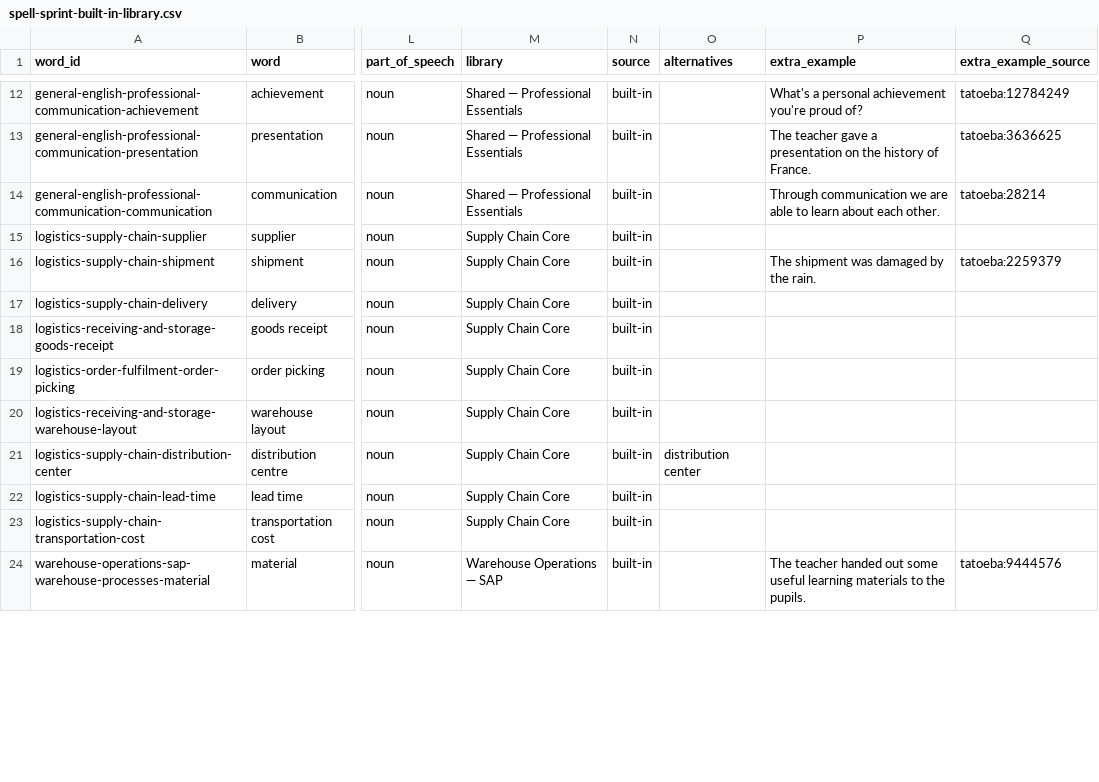
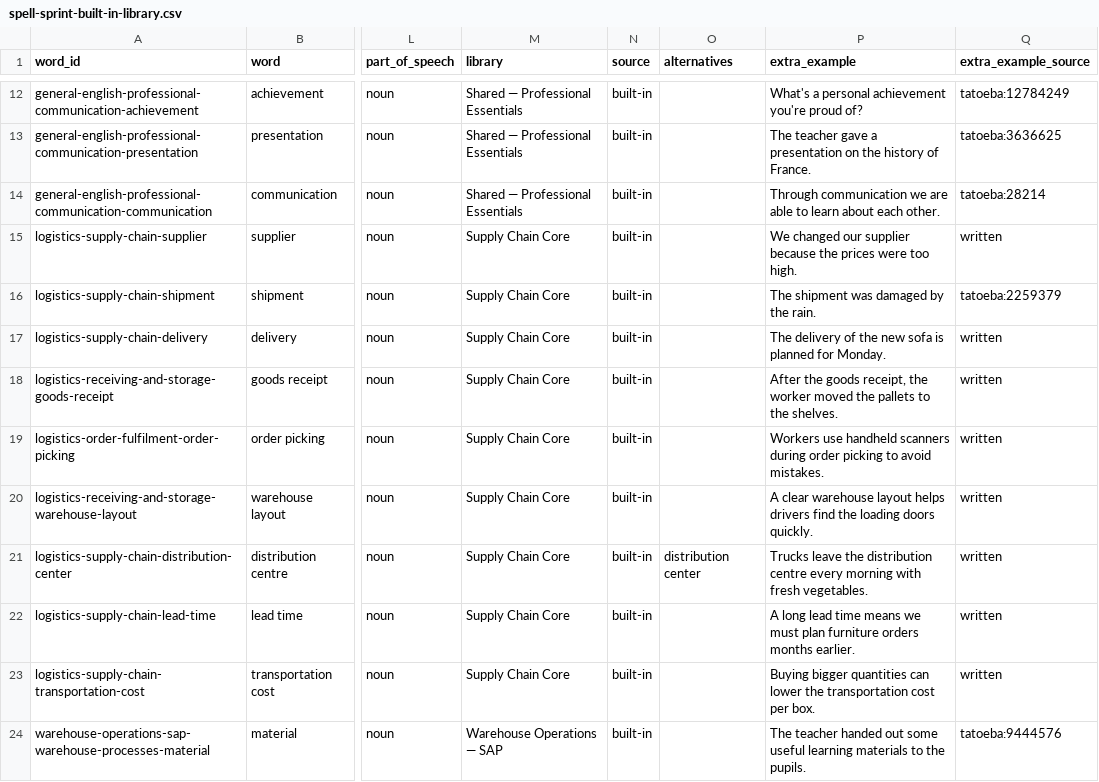
Before and after one commit to doton4ik/spell-sprint, a CSV file: src/data/spell-sprint-built-in-library.csv, drawn as a sheet; only a part is shown, gaps mark what is left out; the diff covers the shown part only; the diff names each change by its address in the sheet, - before the commit and + after, or states it on an @@ line.

```diff
--- a/src/data/spell-sprint-built-in-library.csv
+++ b/src/data/spell-sprint-built-in-library.csv
-P15 (extra_example): (empty)
+P15 (extra_example): We changed our supplier because the prices were too high.
-Q15 (extra_example_source): (empty)
+Q15 (extra_example_source): written
-P17 (extra_example): (empty)
+P17 (extra_example): The delivery of the new sofa is planned for Monday.
-Q17:Q23 (extra_example_source): (empty)
+Q17:Q23 (extra_example_source): written
-P18 (extra_example): (empty)
+P18 (extra_example): After the goods receipt, the worker moved the pallets to the shelves.
-P19 (extra_example): (empty)
+P19 (extra_example): Workers use handheld scanners during order picking to avoid mistakes.
-P20 (extra_example): (empty)
+P20 (extra_example): A clear warehouse layout helps drivers find the loading doors quickly.
-P21 (extra_example): (empty)
+P21 (extra_example): Trucks leave the distribution centre every morning with fresh vegetables.
-P22 (extra_example): (empty)
+P22 (extra_example): A long lead time means we must plan furniture orders months earlier.
-P23 (extra_example): (empty)
+P23 (extra_example): Buying bigger quantities can lower the transportation cost per box.
```
Also changed, not shown: 56 edited cells elsewhere in this file, 1 other file.
